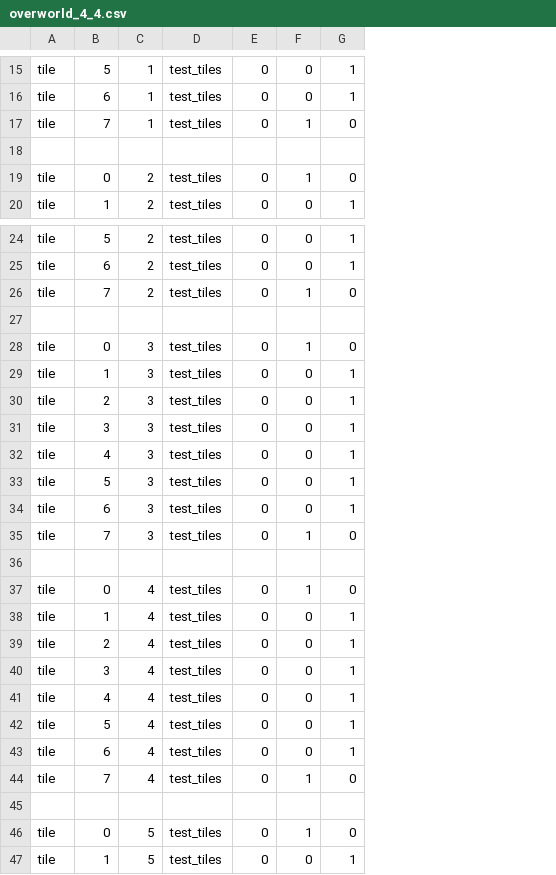
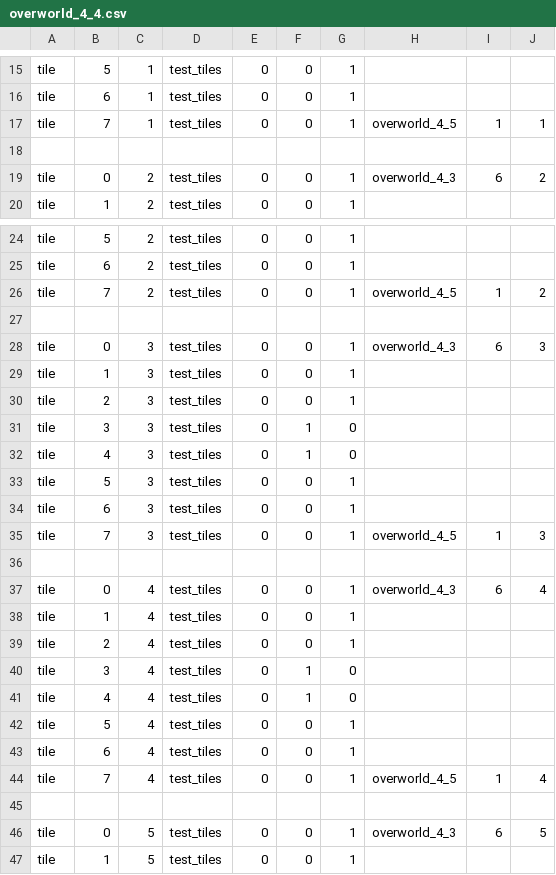
Before and after one commit to EntropyIs/ProjectMicroRes2020, a CSV file: ProjectMicroRes2020/Assets/Levels/overworld_4_4.csv, drawn as a sheet; only a part is shown, gaps mark what is left out; the diff covers the shown part only; the diff names each change by its address in the sheet, - before the commit and + after, or states it on an @@ line.

```diff
--- a/ProjectMicroRes2020/Assets/Levels/overworld_4_4.csv
+++ b/ProjectMicroRes2020/Assets/Levels/overworld_4_4.csv
+column H, rows 17-19: overworld_4_5 |  | overworld_4_3; rows 26-46: overworld_4_5 |  | overworld_4_3 |  |  |  |  |  |  | overworld_4_5 |  | overworld_4_3 |  |  |  |  |  |  | overworld_4_5 |  | overworld_4_3
+column I, rows 17-19: 1 |  | 6; rows 26-46: 1 |  | 6 |  |  |  |  |  |  | 1 |  | 6 |  |  |  |  |  |  | 1 |  | 6
+column J, rows 17-19: 1 |  | 2; rows 26-46: 2 |  | 3 |  |  |  |  |  |  | 3 |  | 4 |  |  |  |  |  |  | 4 |  | 5
-F17: 1
+F17: 0
-G17: 0
+G17: 1
-F19: 1
+F19: 0
-G19: 0
+G19: 1
-F26: 1
+F26: 0
-G26: 0
+G26: 1
-F28: 1
+F28: 0
-G28: 0
+G28: 1
-F31:F32: 0
+F31:F32: 1
-G31:G32: 1
+G31:G32: 0
-F35: 1
+F35: 0
-G35: 0
+G35: 1
-F37: 1
+F37: 0
-G37: 0
+G37: 1
-F40:F41: 0
+F40:F41: 1
-G40:G41: 1
+G40:G41: 0
-F44: 1
+F44: 0
-G44: 0
+G44: 1
-F46: 1
+F46: 0
-G46: 0
+G46: 1
```
Also changed, not shown: 22 edited cells elsewhere in this file, ProjectMicroRes2020/Assets/Levels/overworld_4_5.csv, ProjectMicroRes2020/Assets/Levels/overworld_4_6.csv, 12 other files.
